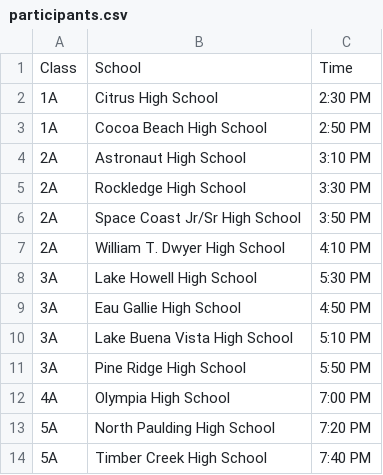
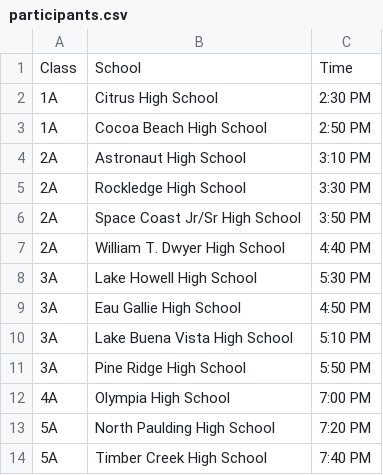
Before and after one commit to scicmihs/scicmihs.github.io, a CSV file: editme/participants.csv, drawn as a sheet.

Commit message:
Update participants.csv

```diff
--- a/editme/participants.csv
+++ b/editme/participants.csv
@@ -6,3 +6,3 @@ Class, School, Time
 2A,Space Coast Jr/Sr High School,3:50 PM
-2A,William T. Dwyer High School,4:10 PM
+2A,William T. Dwyer High School,4:40 PM
 3A,Lake Howell High School,5:30 PM
```
